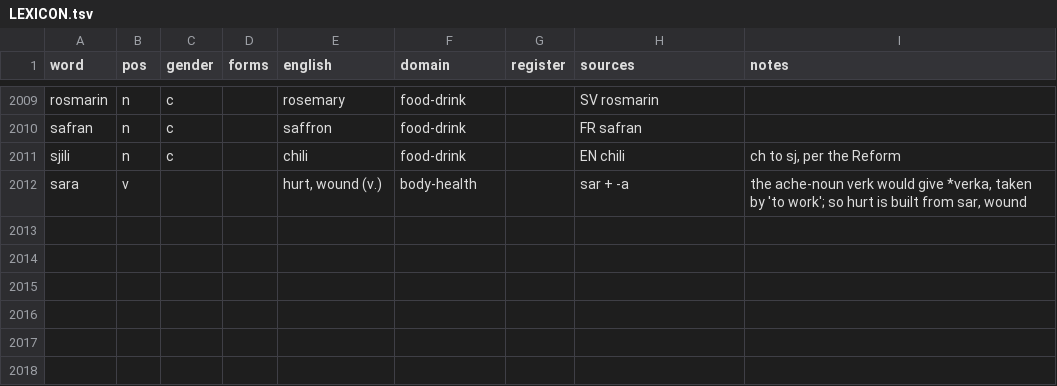
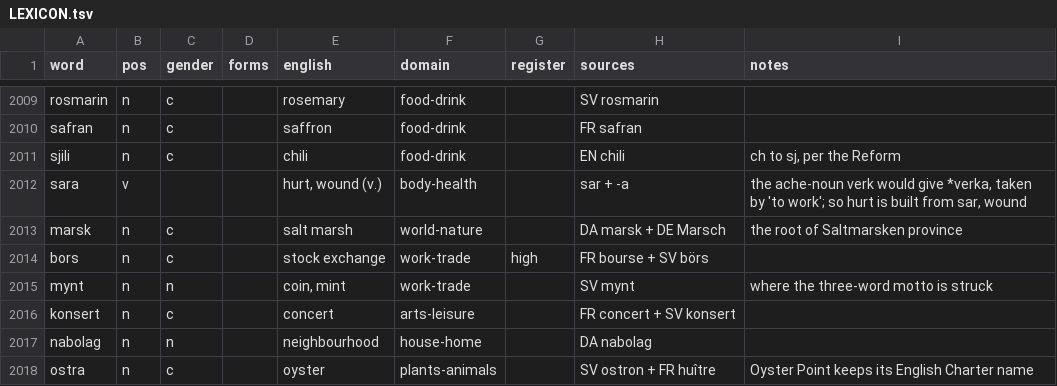
Before and after one commit to jeffkloy/laphurdeen, a TSV file: LEXICON.tsv, drawn as a sheet; only a part is shown, gaps mark what is left out.

```diff
--- a/LEXICON.tsv
+++ b/LEXICON.tsv
@@ -2012 +2012,7 @@ sjili	n	c		chili	food-drink		EN chili	ch to sj, per the Reform
 sara	v			hurt, wound (v.)	body-health		sar + -a	the ache-noun verk would give *verka, taken by 'to work'; so hurt is built from sar, wound
+marsk	n	c		salt marsh	world-nature		DA marsk + DE Marsch	the root of Saltmarsken province
+bors	n	c		stock exchange	work-trade	high	FR bourse + SV börs	
+mynt	n	n		coin, mint	work-trade		SV mynt	where the three-word motto is struck
+konsert	n	c		concert	arts-leisure		FR concert + SV konsert	
+nabolag	n	n		neighbourhood	house-home		DA nabolag	
+ostra	n	c		oyster	plants-animals		SV ostron + FR huître	Oyster Point keeps its English Charter name
```
